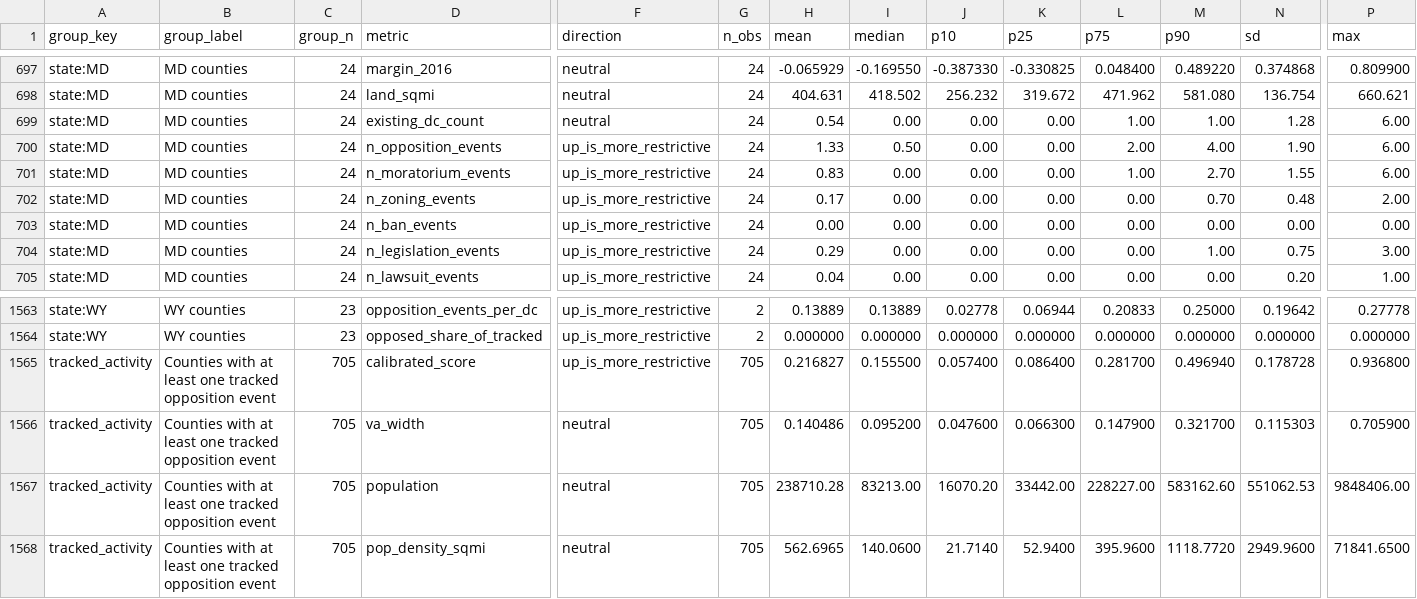
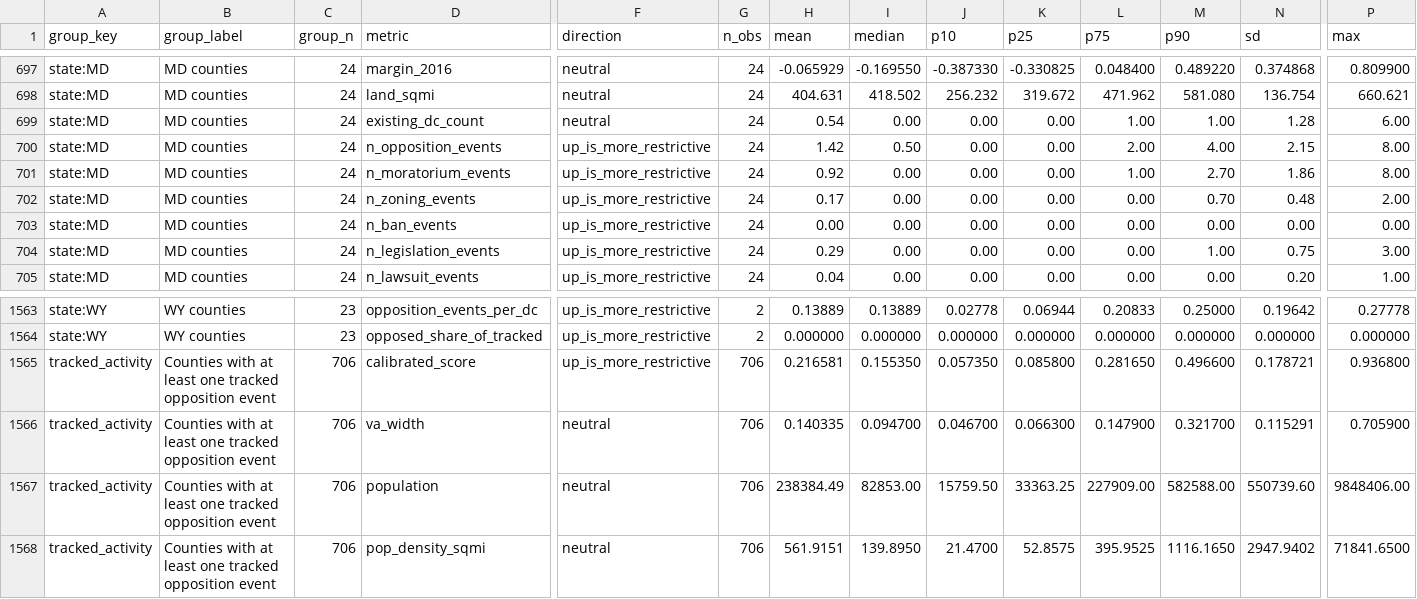
Before and after one commit to pricephillips/data-center-map, a CSV file: data/county_benchmark_reference.csv, drawn as a sheet; only a part is shown, gaps mark what is left out; the diff covers the shown part only; the diff names each change by its address in the sheet, - before the commit and + after, or states it on an @@ line.

```diff
--- a/data/county_benchmark_reference.csv
+++ b/data/county_benchmark_reference.csv
-H700 (mean): 1.33
+H700 (mean): 1.42
-N700 (sd): 1.90
+N700 (sd): 2.15
-P700:P701 (max): 6.00
+P700:P701 (max): 8.00
-H701 (mean): 0.83
+H701 (mean): 0.92
-N701 (sd): 1.55
+N701 (sd): 1.86
-C1565:C1568 (group_n): 705
+C1565:C1568 (group_n): 706
-G1565:G1568 (n_obs): 705
+G1565:G1568 (n_obs): 706
-H1565 (mean): 0.216827
+H1565 (mean): 0.216581
-I1565 (median): 0.155500
+I1565 (median): 0.155350
-J1565 (p10): 0.057400
+J1565 (p10): 0.057350
-K1565 (p25): 0.086400
+K1565 (p25): 0.085800
-L1565 (p75): 0.281700
+L1565 (p75): 0.281650
-M1565 (p90): 0.496940
+M1565 (p90): 0.496600
-N1565 (sd): 0.178728
+N1565 (sd): 0.178721
-H1566 (mean): 0.140486
+H1566 (mean): 0.140335
-I1566 (median): 0.095200
+I1566 (median): 0.094700
-J1566 (p10): 0.047600
+J1566 (p10): 0.046700
-N1566 (sd): 0.115303
+N1566 (sd): 0.115291
-H1567 (mean): 238710.28
+H1567 (mean): 238384.49
-I1567 (median): 83213.00
+I1567 (median): 82853.00
-J1567 (p10): 16070.20
+J1567 (p10): 15759.50
-K1567 (p25): 33442.00
+K1567 (p25): 33363.25
-L1567 (p75): 228227.00
+L1567 (p75): 227909.00
-M1567 (p90): 583162.60
+M1567 (p90): 582588.00
-N1567 (sd): 551062.53
+N1567 (sd): 550739.60
-H1568 (mean): 562.6965
+H1568 (mean): 561.9151
-I1568 (median): 140.0600
+I1568 (median): 139.8950
-J1568 (p10): 21.7140
+J1568 (p10): 21.4700
-K1568 (p25): 52.9400
+K1568 (p25): 52.8575
-L1568 (p75): 395.9600
+L1568 (p75): 395.9525
-M1568 (p90): 1118.7720
+M1568 (p90): 1116.1650
-N1568 (sd): 2949.9600
+N1568 (sd): 2947.9402
```
Also changed, not shown: 149 edited cells elsewhere in this file, data/county_aggregate.csv, data/project_link_review.csv, 38 other files.
